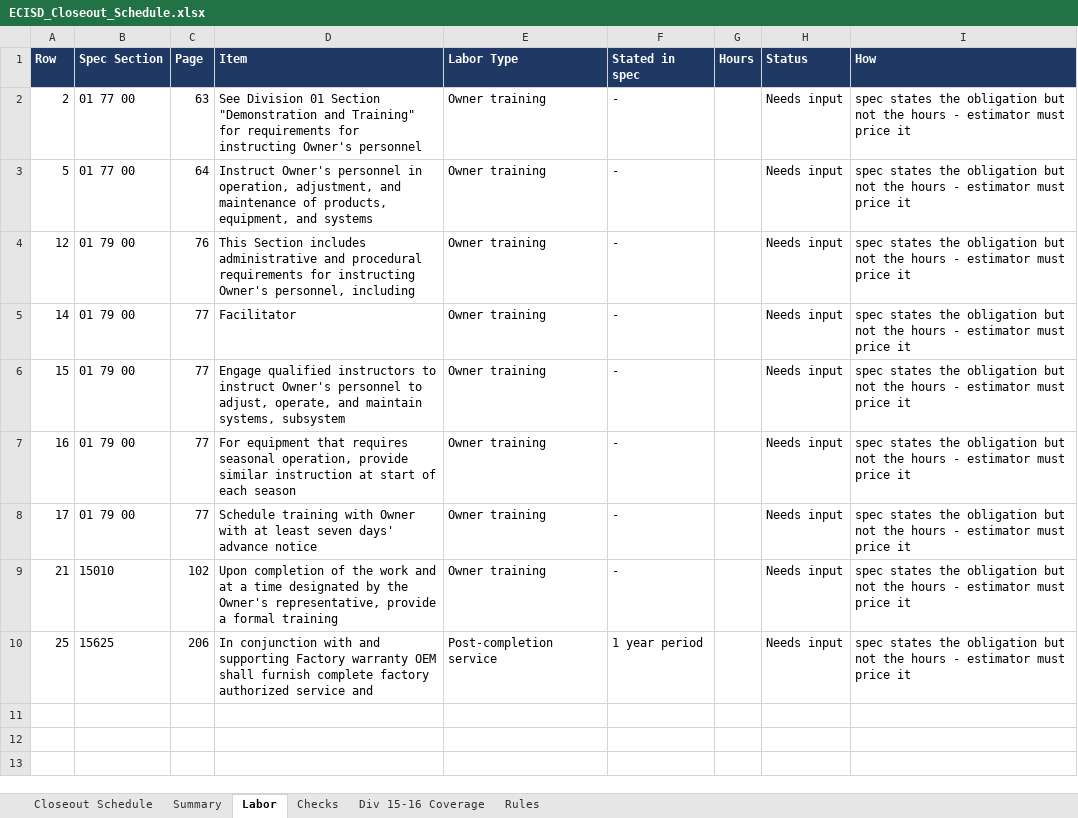
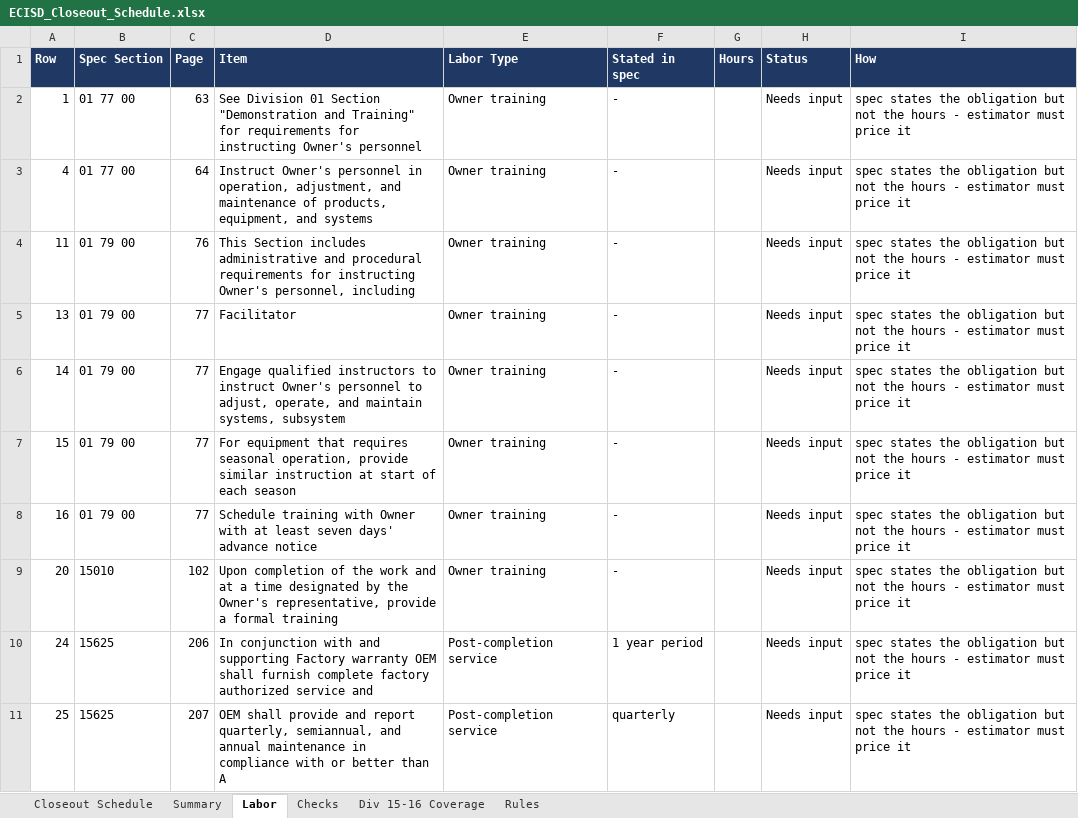
Before and after one commit to techhive112-png/workflows-starter-template, an Excel workbook: spectakeoff/ECISD_Closeout_Schedule.xlsx, sheet Labor, drawn as a sheet; values as stored, in another font and other column widths than the file's, no borders; removed rows and columns are numbered as before the commit, all else as after; the diff names each change by its address in the sheet, - before the commit and + after, or states it on an @@ line.

```diff
--- a/spectakeoff/ECISD_Closeout_Schedule.xlsx (sheet Labor)
+++ b/spectakeoff/ECISD_Closeout_Schedule.xlsx (sheet Labor)
-A2 (Row): 2
+A2 (Row): 1
-A3 (Row): 5
+A3 (Row): 4
-A4 (Row): 12
+A4 (Row): 11
+row 5: 13 | 01 79 00 | 77 | Facilitator | Owner training | - |  | Needs input | spec states the obligation but not the hours - estimator must price it
-D6 (Item): Facilitator
+D6 (Item): Engage qualified instructors to instruct Owner's personnel to adjust, operate, and maintain systems, subsystem
-D7 (Item): Engage qualified instructors to instruct Owner's personnel to adjust, operate, and maintain systems, subsystem
+D7 (Item): For equipment that requires seasonal operation, provide similar instruction at start of each season
-D8 (Item): For equipment that requires seasonal operation, provide similar instruction at start of each season
+D8 (Item): Schedule training with Owner with at least seven days' advance notice
-row 8: 17 | 01 79 00 | 77 | Schedule training with Owner with at least seven days' advance notice | Owner training | - |  | Needs input | spec states the obligation but not the hours - estimator must price it
-A9 (Row): 21
+A9 (Row): 20
+row 10: 24 | 15625 | 206 | In conjunction with and supporting Factory warranty OEM shall furnish complete factory authorized service and | Post-completion service | 1 year period |  | Needs input | spec states the obligation but not the hours - estimator must price it
-C11 (Page): 206
+C11 (Page): 207
-D11 (Item): In conjunction with and supporting Factory warranty OEM shall furnish complete factory authorized service and
+D11 (Item): OEM shall provide and report quarterly, semiannual, and annual maintenance in compliance with or better than A
-F11 (Stated in spec): 1 year period
+F11 (Stated in spec): quarterly
```
Also changed, not shown: sheet Checks, sheet Closeout Schedule, sheet Summary, spectakeoff/RCCD_Closeout_Schedule.xlsx, 3 other files.
